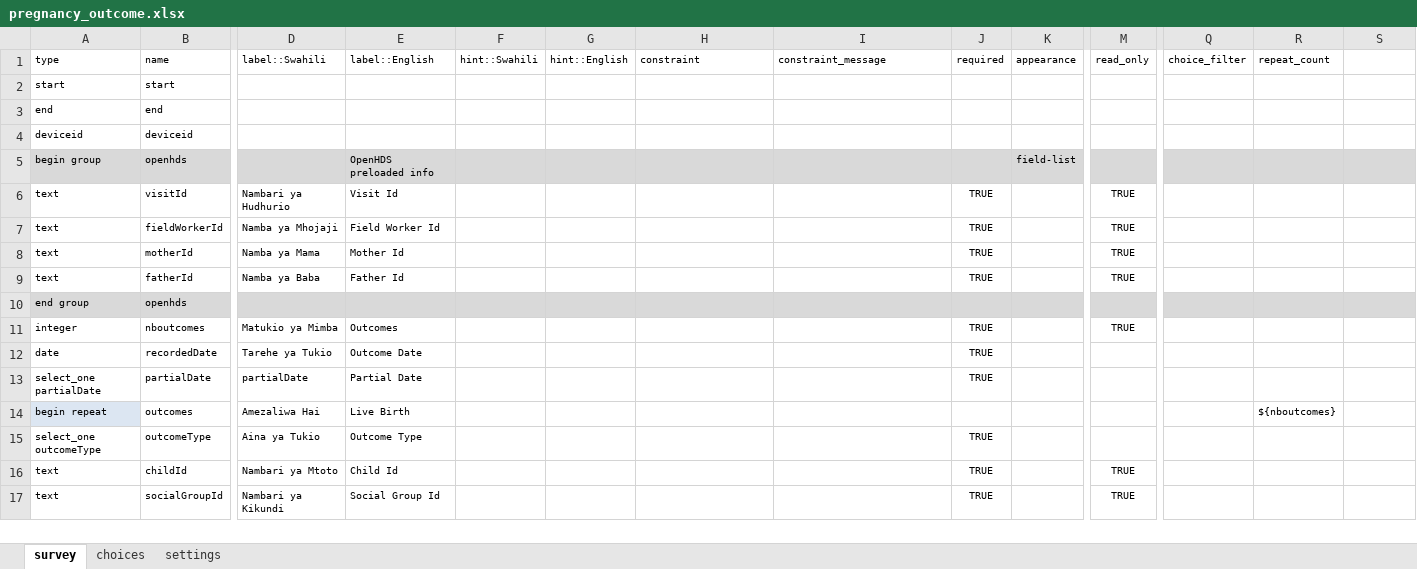
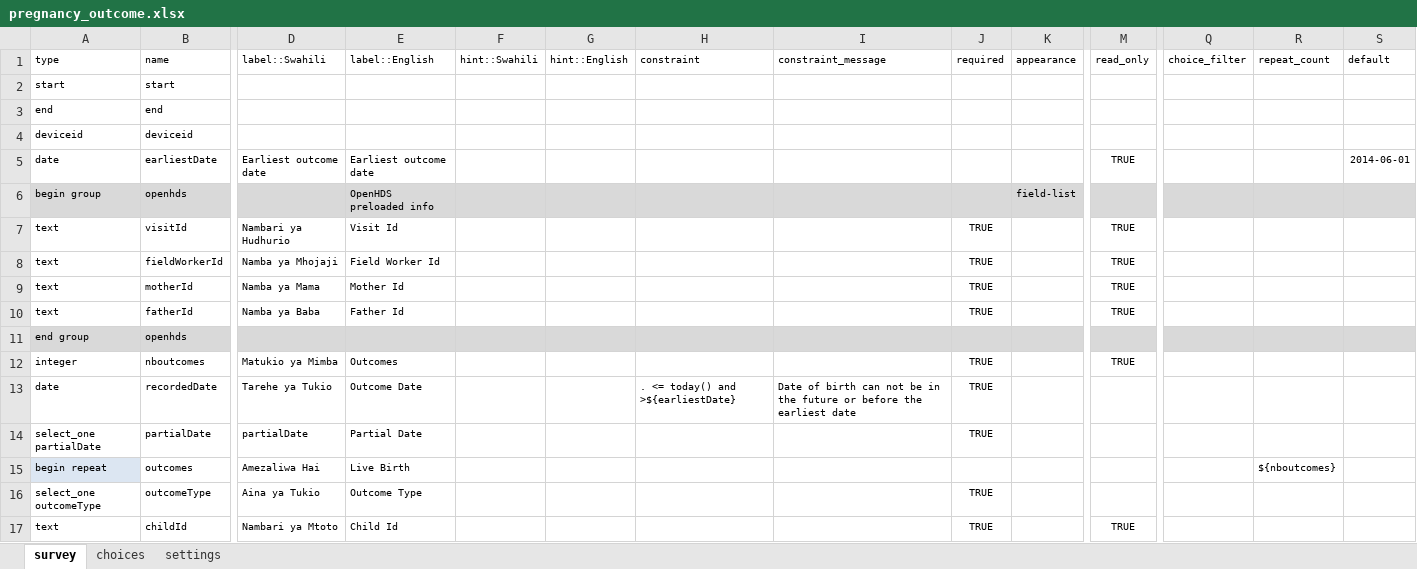
Before and after one commit to OpenHDS/openhds-tablet, an Excel workbook: xforms/xlsforms/pregnancy_outcome.xlsx, sheet survey, drawn as a sheet; only a part is shown, gaps mark what is left out; the shorter side is filled out with more unchanged rows; values as stored, in another font and other column widths than the file's, no borders; addresses are those after the commit; rows hold the shown columns only; the diff names each change by its address in the sheet, - before the commit and + after, or states it on an @@ line.

```diff
--- a/xforms/xlsforms/pregnancy_outcome.xlsx (sheet survey)
+++ b/xforms/xlsforms/pregnancy_outcome.xlsx (sheet survey)
-S1: (empty)
+S1: default
+row 5: date | earliestDate | Earliest outcome date | Earliest outcome date |  |  |  |  |  |  | TRUE |  |  | 2014-06-01
-H13 (constraint): (empty)
+H13 (constraint): . <= today() and >${earliestDate}
-I13 (constraint_message): (empty)
+I13 (constraint_message): Date of birth can not be in the future or before the earliest date
```
Also changed, not shown: xforms/xlsforms/death_registration.xlsx, xforms/xlsforms/death_to_hoh.xlsx, 2 other files.
